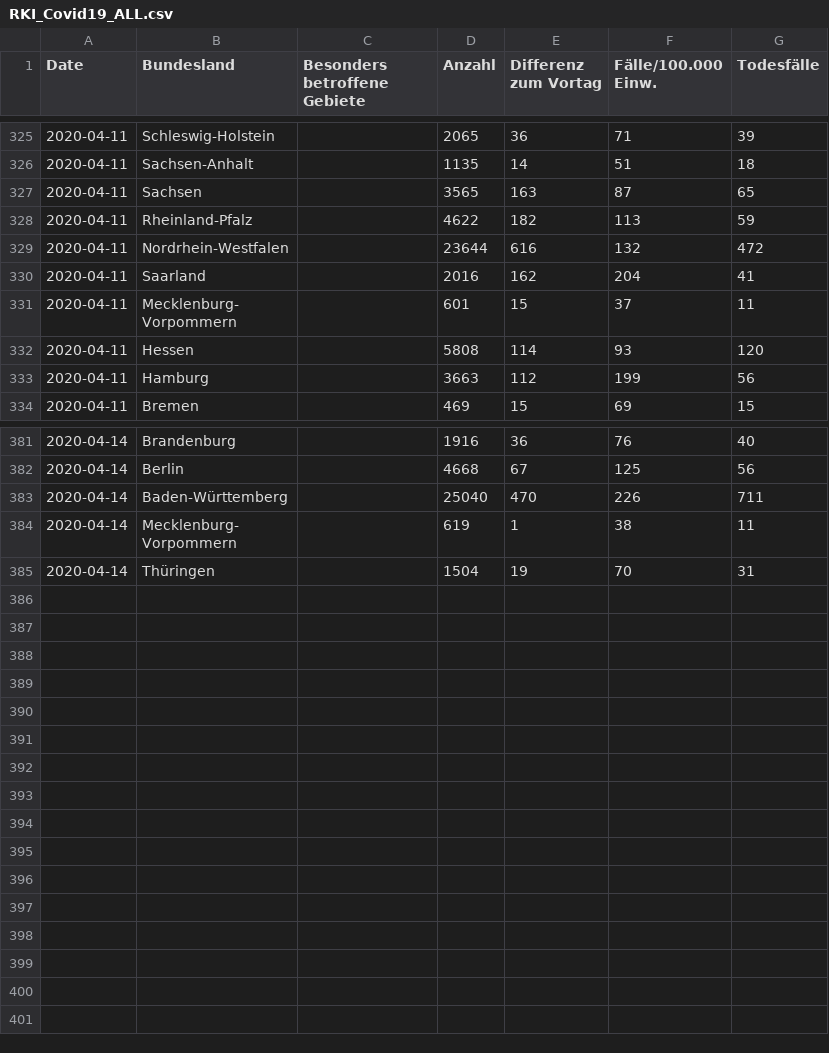
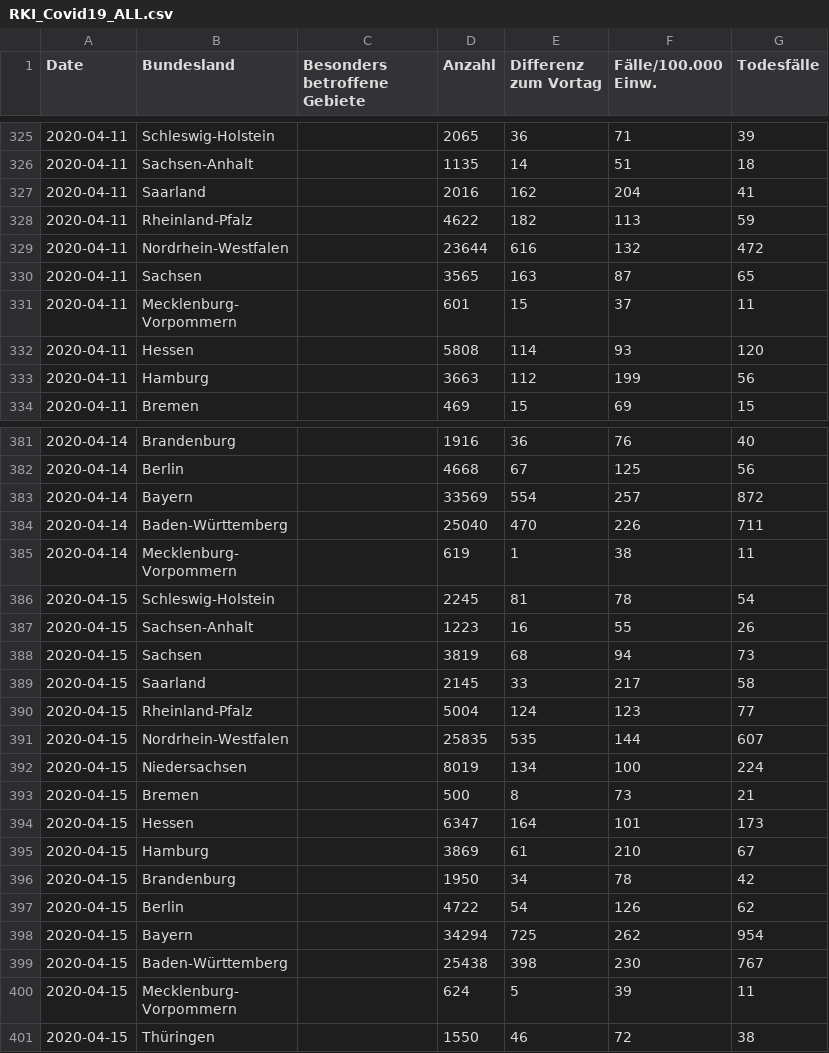
Before and after one commit to Phrytes/COVID19_RKI_Germany, a CSV file: RKI_Covid19_ALL.csv, drawn as a sheet; only a part is shown, gaps mark what is left out; ↵ is a line break in a cell; the diff covers the shown part only; the diff names each change by its address in the sheet, - before the commit and + after, or states it on an @@ line.

Commit message:
added 15042020

```diff
--- a/RKI_Covid19_ALL.csv
+++ b/RKI_Covid19_ALL.csv
@@ row 330 moved to row 327: 2020-04-11 @@
@@ row 327 moved to row 330: 2020-04-11 @@
@@ row 377 moved to row 383: 2020-04-14 @@
@@ row 385 moved to row 370: 2020-04-14 @@
+row 386: 2020-04-15 | Schleswig-Holstein |  | 2245 | 81 | 78 | 54
+row 387: 2020-04-15 | Sachsen-Anhalt |  | 1223 | 16 | 55 | 26
+row 388: 2020-04-15 | Sachsen |  | 3819 | 68 | 94 | 73
+row 389: 2020-04-15 | Saarland |  | 2145 | 33 | 217 | 58
+row 390: 2020-04-15 | Rheinland-Pfalz |  | 5004 | 124 | 123 | 77
+row 391: 2020-04-15 | Nordrhein-Westfalen |  | 25835 | 535 | 144 | 607
+row 392: 2020-04-15 | Niedersachsen |  | 8019 | 134 | 100 | 224
+row 393: 2020-04-15 | Bremen |  | 500 | 8 | 73 | 21
+row 394: 2020-04-15 | Hessen |  | 6347 | 164 | 101 | 173
+row 395: 2020-04-15 | Hamburg |  | 3869 | 61 | 210 | 67
+row 396: 2020-04-15 | Brandenburg |  | 1950 | 34 | 78 | 42
+row 397: 2020-04-15 | Berlin |  | 4722 | 54 | 126 | 62
+row 398: 2020-04-15 | Bayern |  | 34294 | 725 | 262 | 954
+row 399: 2020-04-15 | Baden-Württemberg |  | 25438 | 398 | 230 | 767
+row 400: 2020-04-15 | Mecklenburg- ↵ Vorpommern |  | 624 | 5 | 39 | 11
+row 401: 2020-04-15 | Thüringen |  | 1550 | 46 | 72 | 38
```
Also changed, not shown: 72 moved rows elsewhere in this file.
